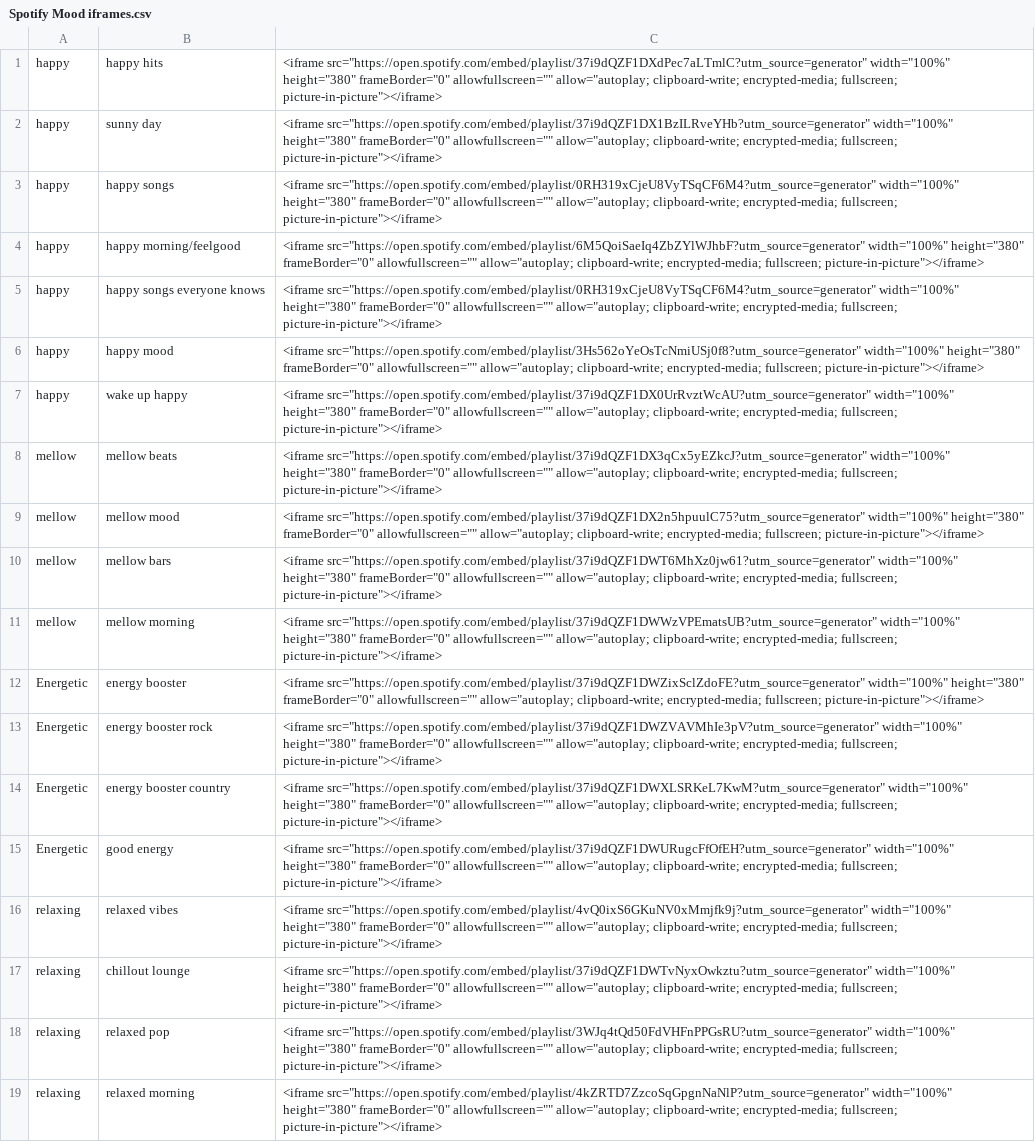
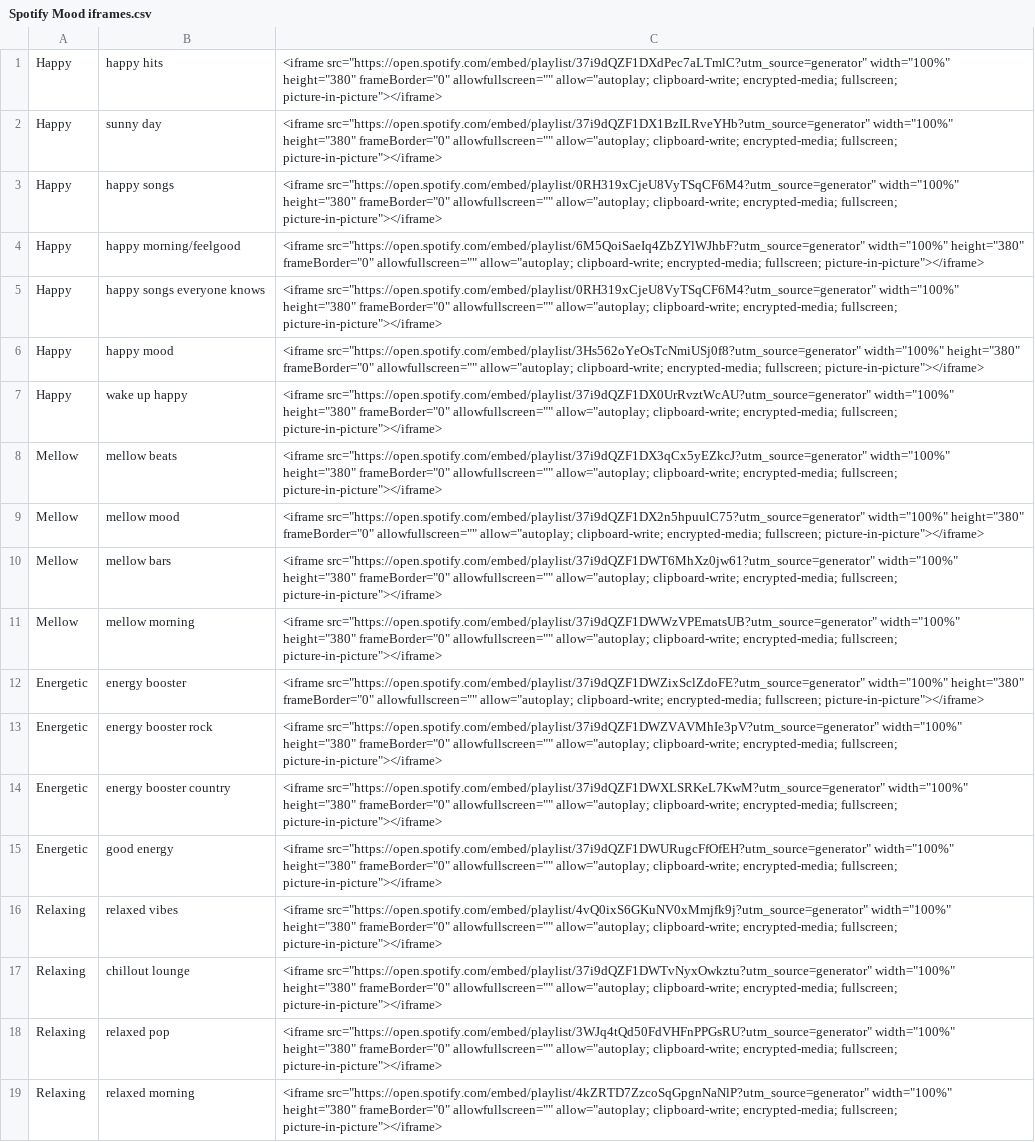
Before and after one commit to JoaquinQuintana/Music_Teleportation, a CSV file: Spotify Mood iframes.csv, drawn as a sheet; the diff names each change by its address in the sheet, - before the commit and + after, or states it on an @@ line.

Commit message:
added python file for changing iframe

```diff
--- a/Spotify Mood iframes.csv
+++ b/Spotify Mood iframes.csv
-A1:A7: happy
+A1:A7: Happy
-A8:A11: mellow
+A8:A11: Mellow
-A16:A19: relaxing
+A16:A19: Relaxing
```
Also changed, not shown: 4 other files.
